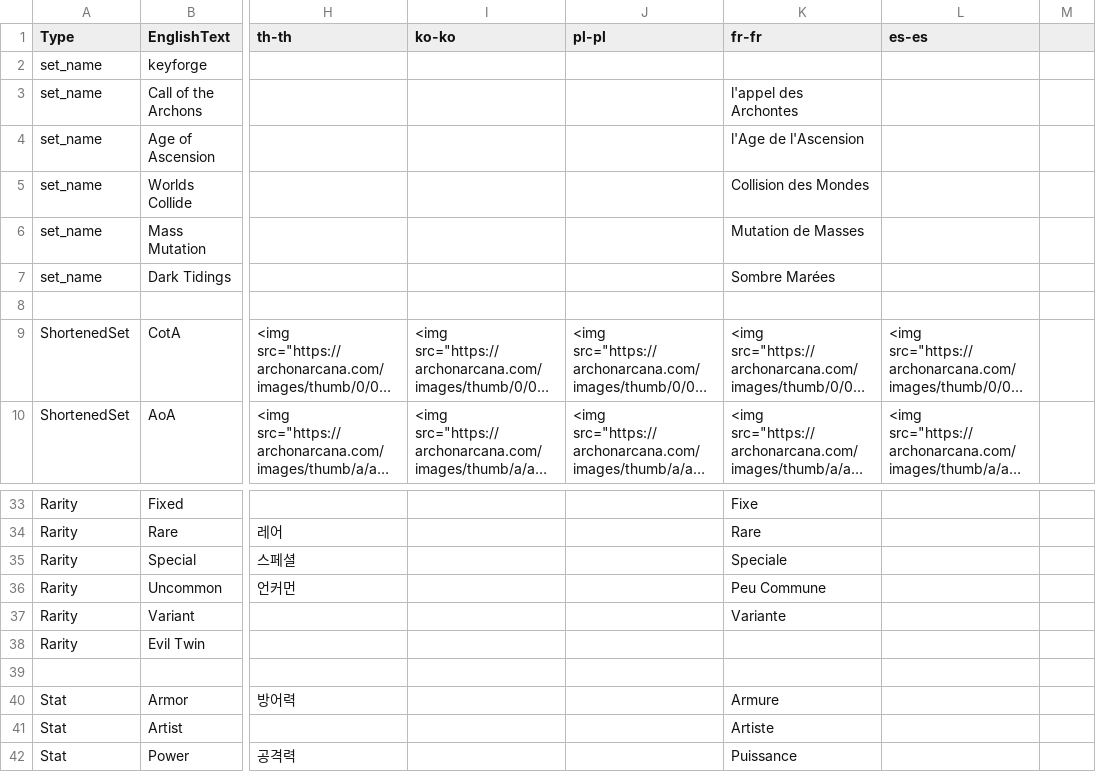
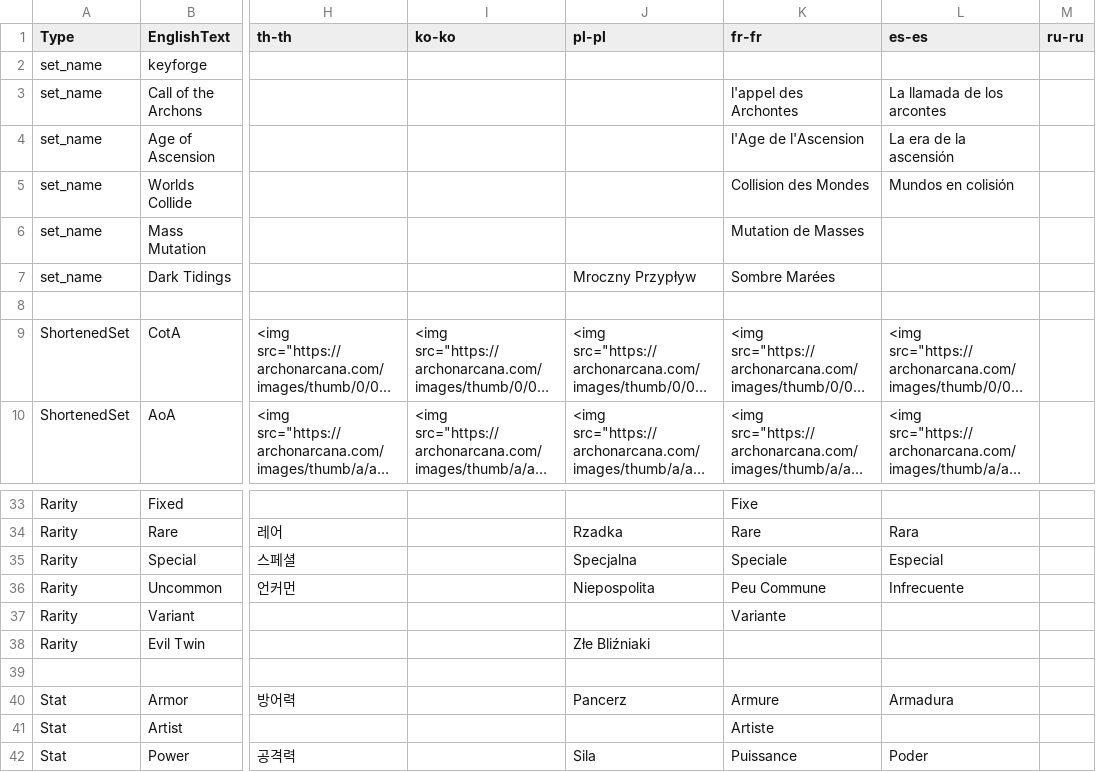
Before and after one commit to saluk/archonarcanabots, a TSV file: data/Archon Arcana Translations - terms.tsv, drawn as a sheet; only a part is shown, gaps mark what is left out; long unchanged cells end in …; the diff covers the shown part only; the diff names each change by its address in the sheet, - before the commit and + after, or states it on an @@ line.

```diff
--- a/data/Archon Arcana Translations - terms.tsv
+++ b/data/Archon Arcana Translations - terms.tsv
-M1: (empty)
+M1: ru-ru
-L3 (es-es): (empty)
+L3 (es-es): La llamada de los arcontes
-L4 (es-es): (empty)
+L4 (es-es): La era de la ascensión
-L5 (es-es): (empty)
+L5 (es-es): Mundos en colisión
-J7 (pl-pl): (empty)
+J7 (pl-pl): Mroczny Przypływ
-J34 (pl-pl): (empty)
+J34 (pl-pl): Rzadka
-L34 (es-es): (empty)
+L34 (es-es): Rara
-J35 (pl-pl): (empty)
+J35 (pl-pl): Specjalna
-L35 (es-es): (empty)
+L35 (es-es): Especial
-J36 (pl-pl): (empty)
+J36 (pl-pl): Niepospolita
-L36 (es-es): (empty)
+L36 (es-es): Infrecuente
-J38 (pl-pl): (empty)
+J38 (pl-pl): Złe Bliźniaki
-J40 (pl-pl): (empty)
+J40 (pl-pl): Pancerz
-L40 (es-es): (empty)
+L40 (es-es): Armadura
-J42 (pl-pl): (empty)
+J42 (pl-pl): Sila
-L42 (es-es): (empty)
+L42 (es-es): Poder
```
Also changed, not shown: 31 edited cells elsewhere in this file, 3 other files.
